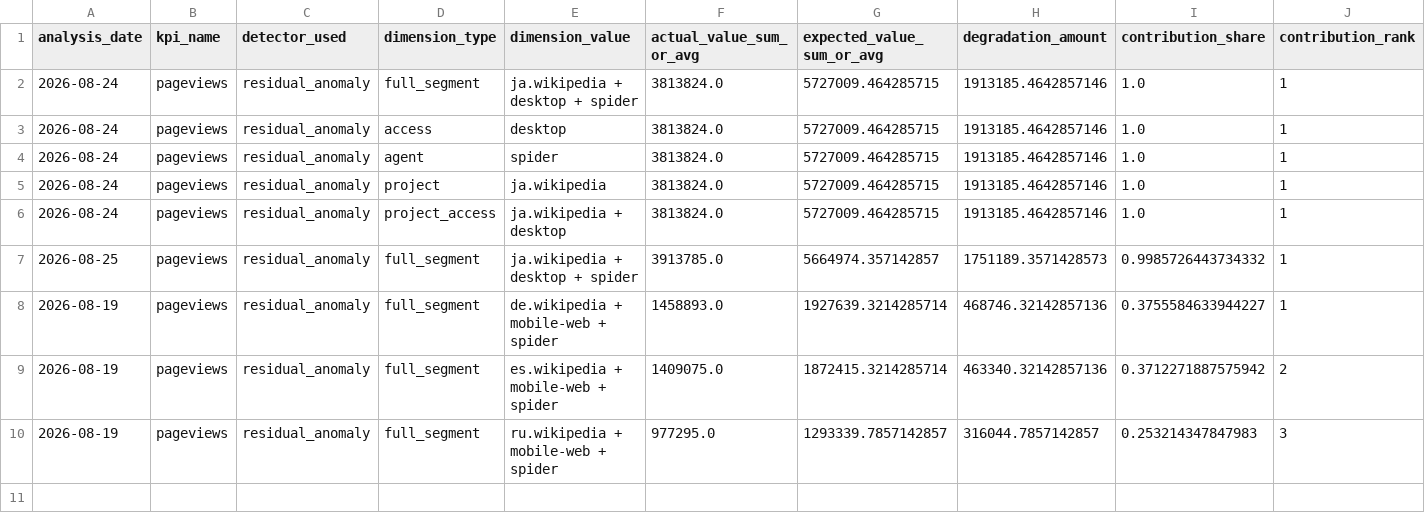
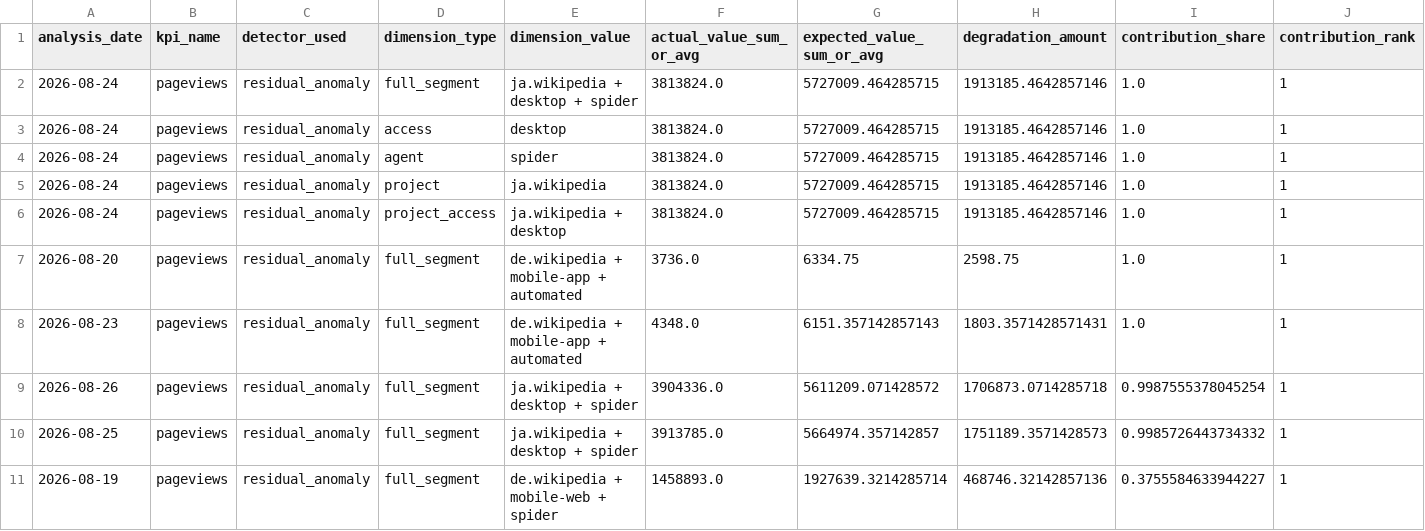
Before and after one commit to Kartz82/kpi-anomaly-diagnostics, a CSV file: data/live/reports/live_top_root_causes.csv, drawn as a sheet; only a part is shown; removed rows and columns are numbered as before the commit, all else as after; rows hold the shown columns only; the diff names each change by its address in the sheet, - before the commit and + after, or states it on an @@ line.

```diff
--- a/data/live/reports/live_top_root_causes.csv
+++ b/data/live/reports/live_top_root_causes.csv
+row 7: 2026-08-20 | pageviews | residual_anomaly | full_segment | de.wikipedia + mobile-app + automated | 3736.0 | 6334.75 | 2598.75 | 1.0 | 1
+row 8: 2026-08-23 | pageviews | residual_anomaly | full_segment | de.wikipedia + mobile-app + automated | 4348.0 | 6151.357142857143 | 1803.3571428571431 | 1.0 | 1
+row 9: 2026-08-26 | pageviews | residual_anomaly | full_segment | ja.wikipedia + desktop + spider | 3904336.0 | 5611209.071428572 | 1706873.0714285718 | 0.9987555378045254 | 1
-row 9: 2026-08-19 | pageviews | residual_anomaly | full_segment | es.wikipedia + mobile-web + spider | 1409075.0 | 1872415.3214285714 | 463340.32142857136 | 0.3712271887575942 | 2
-row 10: 2026-08-19 | pageviews | residual_anomaly | full_segment | ru.wikipedia + mobile-web + spider | 977295.0 | 1293339.7857142857 | 316044.7857142857 | 0.253214347847983 | 3
```
Also changed, not shown: data/live/reports/live_incident_history.csv, 5 other files.
